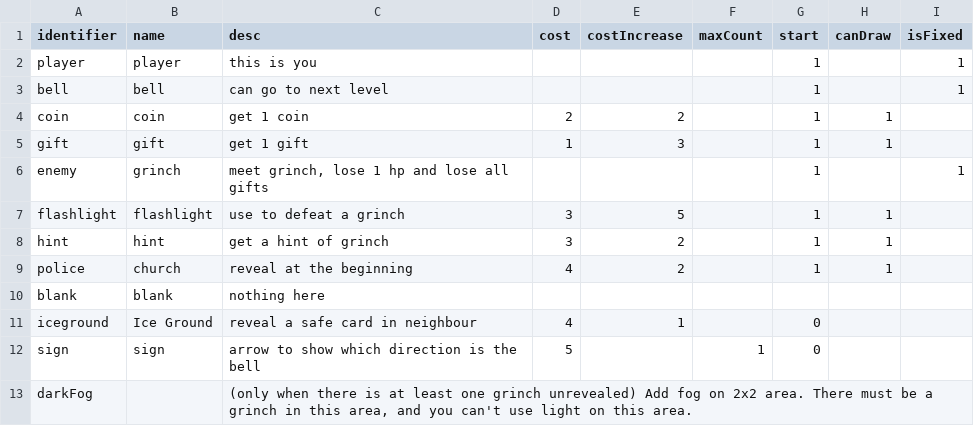
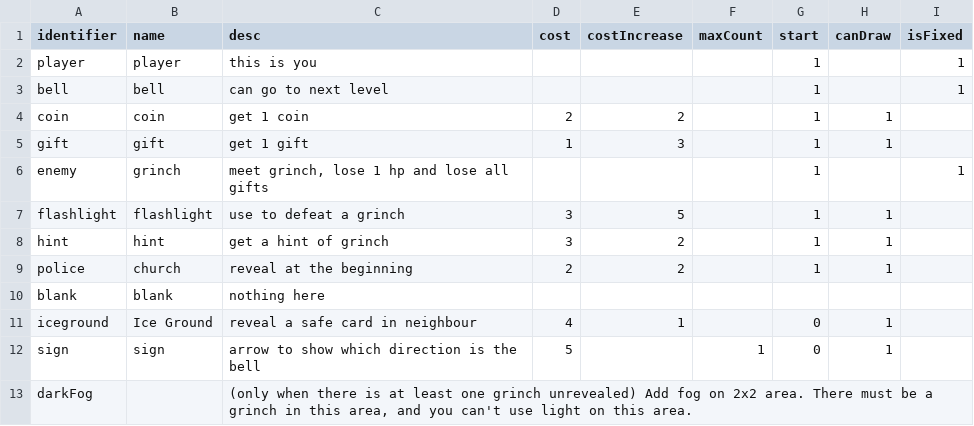
Before and after one commit to shshwdr/christmasLightRing, a CSV file: Assets/Resources/csv/card.csv, drawn as a sheet.

```diff
--- a/Assets/Resources/csv/card.csv
+++ b/Assets/Resources/csv/card.csv
@@ -8,6 +8,6 @@ flashlight,flashlight,use to defeat a grinch,3,5,,1,1,
 hint,hint,get a hint of grinch,3,2,,1,1,
-police,church,reveal at the beginning,4,2,,1,1,
+police,church,reveal at the beginning,2,2,,1,1,
 blank,blank,nothing here,,,,,,
-iceground,Ice Ground,reveal a safe card in neighbour,4,1,,0,,
-sign,sign,arrow to show which direction is the bell,5,,1,0,,
+iceground,Ice Ground,reveal a safe card in neighbour,4,1,,0,1,
+sign,sign,arrow to show which direction is the bell,5,,1,0,1,
 darkFog,,"(only when there is at least one grinch unrevealed) Add fog on 2x2 area. There must be a grinch in this area, and you can't use light on this area.",,,,,,
```
Also changed, not shown: Assets/Resources/csv/upgrade.csv, 8 other files.
